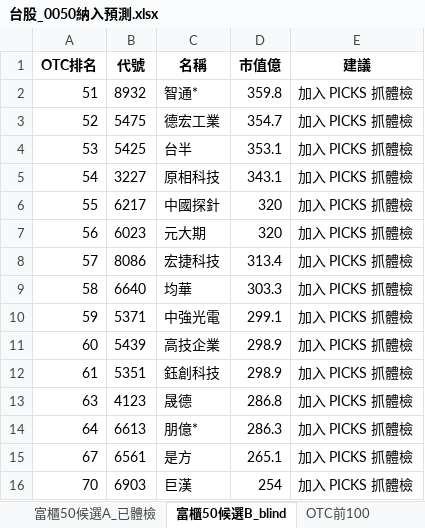
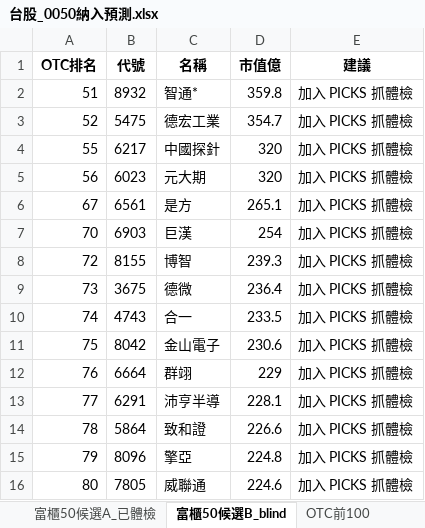
Before and after one commit to delphichi/big, an Excel workbook: data/台股_0050納入預測.xlsx, sheet 富櫃50候選B_blind, drawn as a sheet; only a part is shown; the shorter side is filled out with more unchanged rows; values as stored, in another font and other column widths than the file's, no borders; the diff names each change by its address in the sheet, - before the commit and + after, or states it on an @@ line.

```diff
--- a/data/台股_0050納入預測.xlsx (sheet 富櫃50候選B_blind)
+++ b/data/台股_0050納入預測.xlsx (sheet 富櫃50候選B_blind)
-row 4: 53 | 5425 | 台半 | 353.1 | 加入 PICKS 抓體檢
-row 5: 54 | 3227 | 原相科技 | 343.1 | 加入 PICKS 抓體檢
-row 8: 57 | 8086 | 宏捷科技 | 313.4 | 加入 PICKS 抓體檢
-row 9: 58 | 6640 | 均華 | 303.3 | 加入 PICKS 抓體檢
-row 10: 59 | 5371 | 中強光電 | 299.1 | 加入 PICKS 抓體檢
-row 11: 60 | 5439 | 高技企業 | 298.9 | 加入 PICKS 抓體檢
-row 12: 61 | 5351 | 鈺創科技 | 298.9 | 加入 PICKS 抓體檢
-row 13: 63 | 4123 | 晟德 | 286.8 | 加入 PICKS 抓體檢
-row 14: 64 | 6613 | 朋億* | 286.3 | 加入 PICKS 抓體檢
```
Also changed, not shown: sheet 富櫃50候選A_已體檢, sheet 候選A_已體檢, sheet universe在TWSE排名, sheet 候選B_blind_spot, sheet 門檻說明, sheet OTC轉上市觀察, data/台股_拐點掃描.xlsx, data/台股_體檢總表.xlsx, 1 other file.
